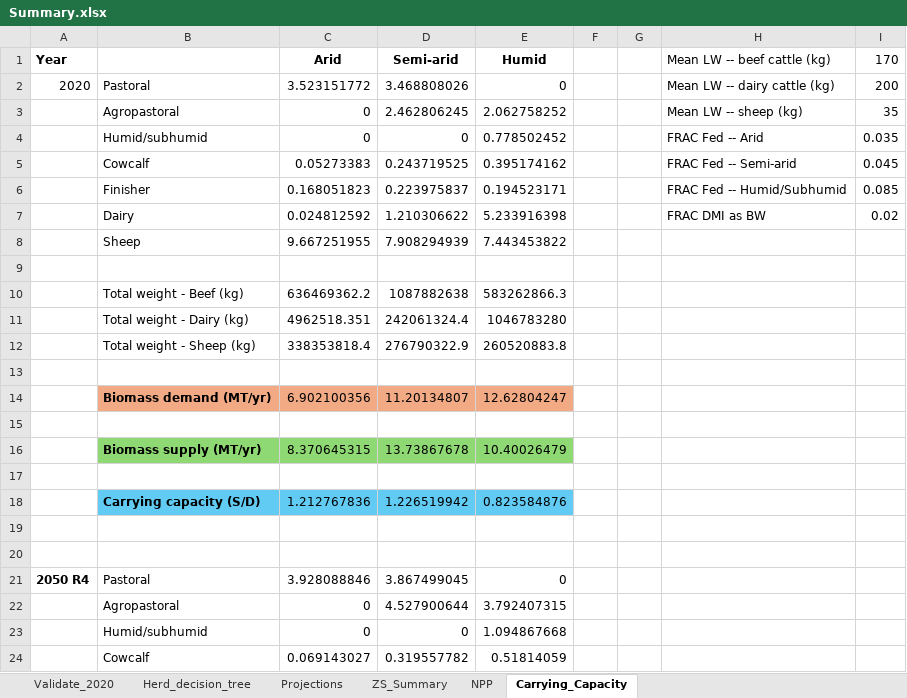
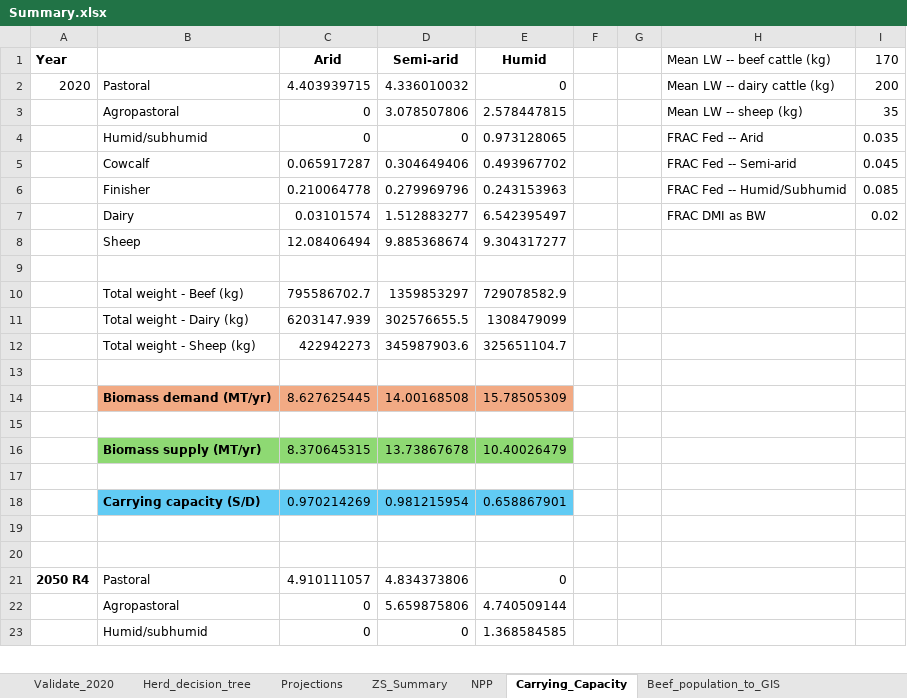
Before and after one commit to James-Hawkins/KE.beef.spatial, an Excel workbook: Rasterized animal populations/Zonal statistics/Summary.xlsx, sheet Carrying_Capacity, drawn as a sheet; only a part is shown; values as stored, in another font and other column widths than the file's, no borders; removed rows and columns are numbered as before the commit, all else as after; the diff covers the shown part only; the diff names each change by its address in the sheet, - before the commit and + after, or states it on an @@ line.

```diff
--- a/Rasterized animal populations/Zonal statistics/Summary.xlsx (sheet Carrying_Capacity)
+++ b/Rasterized animal populations/Zonal statistics/Summary.xlsx (sheet Carrying_Capacity)
+sheet tab: Beef_population_to_GIS
-C2 (Arid): 3.523151772
+C2 (Arid): 4.403939715
-D2 (Semi-arid): 3.468808026
+D2 (Semi-arid): 4.336010032
-D3 (Semi-arid): 2.462806245
+D3 (Semi-arid): 3.078507806
-E3 (Humid): 2.062758252
+E3 (Humid): 2.578447815
-E4 (Humid): 0.778502452
+E4 (Humid): 0.973128065
-C5 (Arid): 0.05273383
+C5 (Arid): 0.065917287
-D5 (Semi-arid): 0.243719525
+D5 (Semi-arid): 0.304649406
-E5 (Humid): 0.395174162
+E5 (Humid): 0.493967702
-C6 (Arid): 0.168051823
+C6 (Arid): 0.210064778
-D6 (Semi-arid): 0.223975837
+D6 (Semi-arid): 0.279969796
-E6 (Humid): 0.194523171
+E6 (Humid): 0.243153963
-C7 (Arid): 0.024812592
+C7 (Arid): 0.03101574
-D7 (Semi-arid): 1.210306622
+D7 (Semi-arid): 1.512883277
-E7 (Humid): 5.233916398
+E7 (Humid): 6.542395497
-row 8:  | Sheep | 9.667251955 | 7.908294939 | 7.443453822
+row 8:  | Sheep | 12.08406494 | 9.885368674 | 9.304317277
-row 10:  | Total weight - Beef (kg) | 636469362.2 | 1087882638 | 583262866.3
-row 11:  | Total weight - Dairy (kg) | 4962518.351 | 242061324.4 | 1046783280
-row 12:  | Total weight - Sheep (kg) | 338353818.4 | 276790322.9 | 260520883.8
+row 10:  | Total weight - Beef (kg) | 795586702.7 | 1359853297 | 729078582.9
+row 11:  | Total weight - Dairy (kg) | 6203147.939 | 302576655.5 | 1308479099
+row 12:  | Total weight - Sheep (kg) | 422942273 | 345987903.6 | 325651104.7
-row 14:  | Biomass demand (MT/yr) | 6.902100356 | 11.20134807 | 12.62804247
+row 14:  | Biomass demand (MT/yr) | 8.627625445 | 14.00168508 | 15.78505309
-row 18:  | Carrying capacity (S/D) | 1.212767836 | 1.226519942 | 0.823584876
+row 18:  | Carrying capacity (S/D) | 0.970214269 | 0.981215954 | 0.658867901
-C21 (Arid): 3.928088846
+C21 (Arid): 4.910111057
-D21 (Semi-arid): 3.867499045
+D21 (Semi-arid): 4.834373806
-D22 (Semi-arid): 4.527900644
+D22 (Semi-arid): 5.659875806
-E22 (Humid): 3.792407315
+E22 (Humid): 4.740509144
-E23 (Humid): 1.094867668
+E23 (Humid): 1.368584585
-row 24:  | Cowcalf | 0.069143027 | 0.319557782 | 0.51814059
```
Also changed, not shown: 12 added rows, 11 removed rows and 3 edited cells elsewhere in this sheet, sheet Herd_decision_tree, sheet Validate_2020, sheet Projections, formulas that keep their value, 3 other files.
